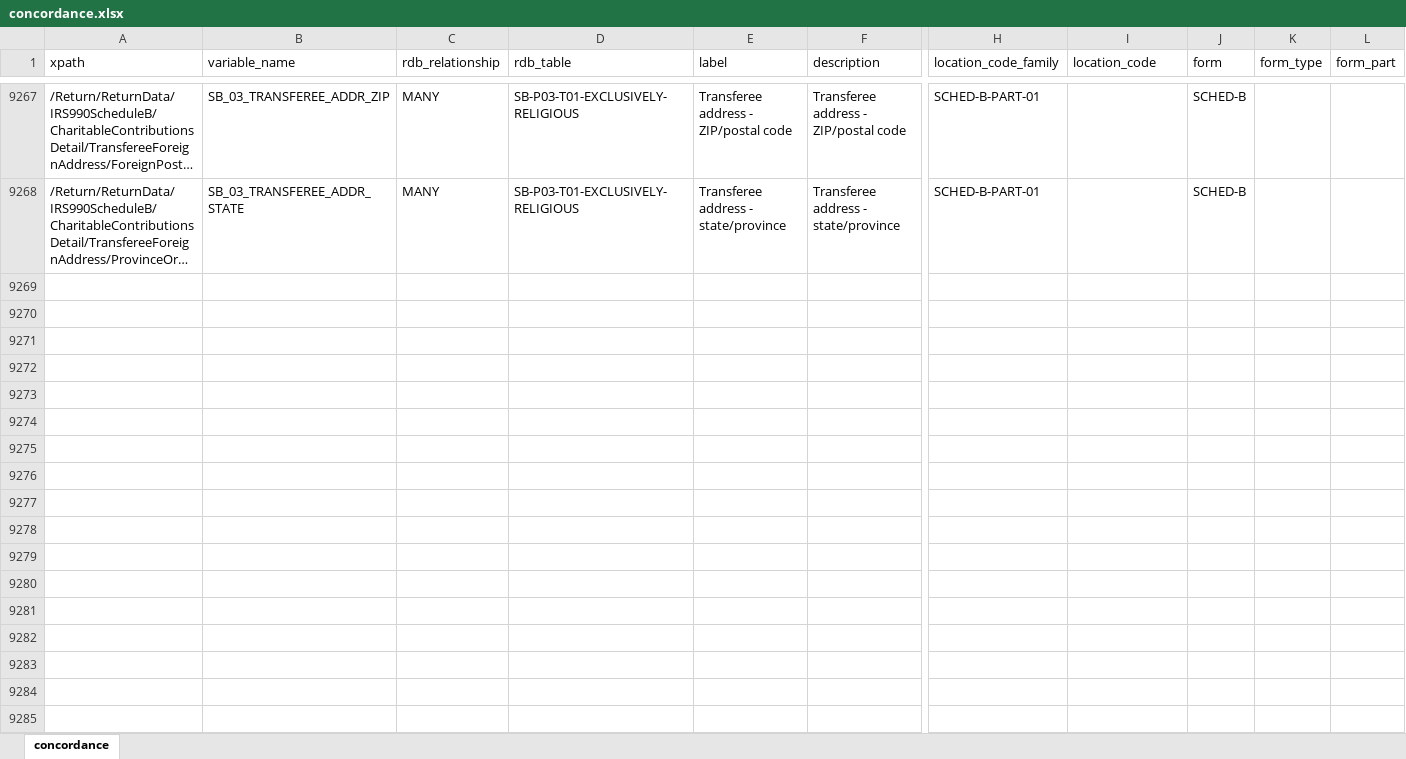
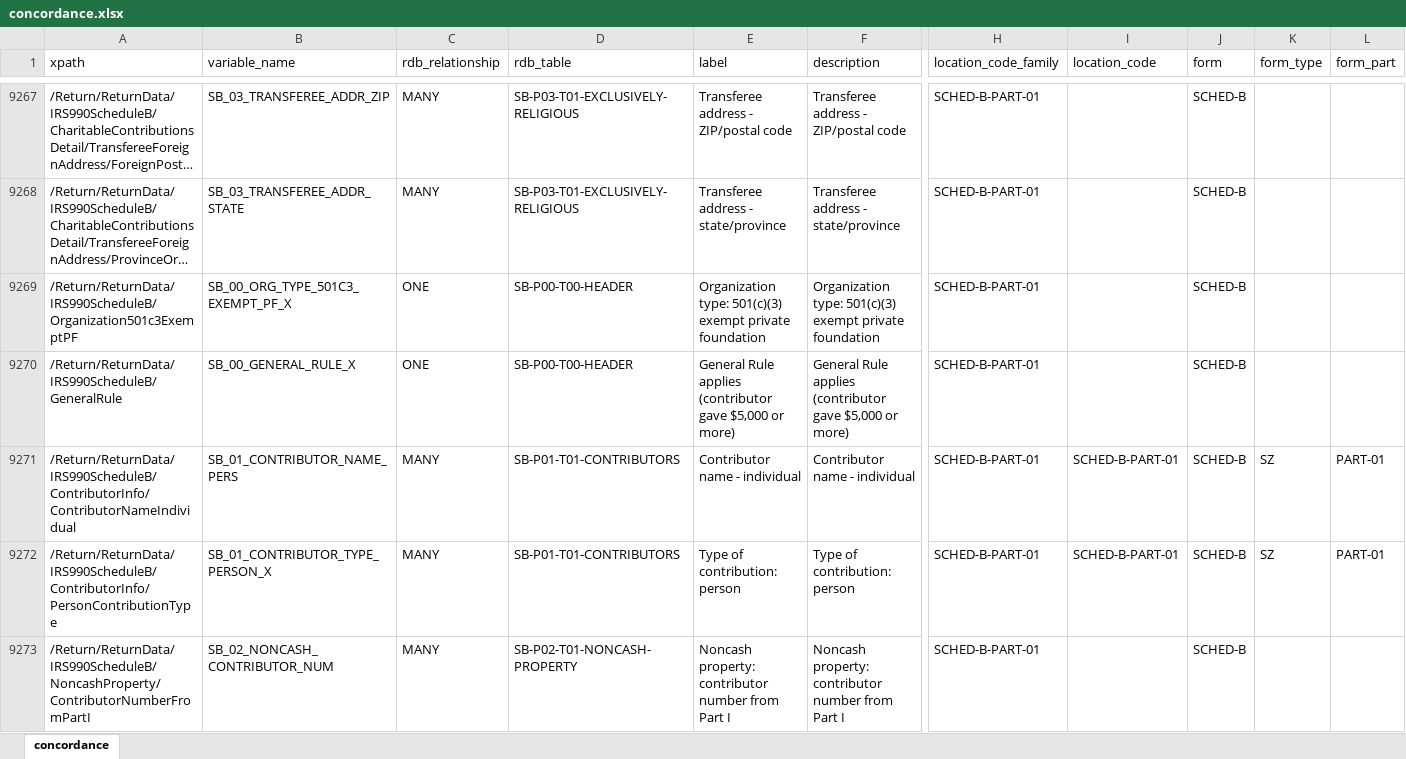
Before and after one commit to Nonprofit-Open-Data-Collective/concordance990, an Excel workbook: concordance.xlsx, sheet concordance, drawn as a sheet; only a part is shown, gaps mark what is left out; long unchanged cells end in …; values as stored, in another font and other column widths than the file's, no borders; rows hold the shown columns only; the diff covers the shown part only; the diff names each change by its address in the sheet, - before the commit and + after, or states it on an @@ line.

```diff
--- a/concordance.xlsx (sheet concordance)
+++ b/concordance.xlsx (sheet concordance)
+row 9269: /Return/ReturnData/IRS990ScheduleB/Organization501c3ExemptPF | SB_00_ORG_TYPE_501C3_EXEMPT_PF_X | ONE | SB-P00-T00-HEADER | Organization type: 501(c)(3) exempt private foundation | Organization type: 501(c)(3) exempt private foundation | SCHED-B-PART-01 |  | SCHED-B
+row 9270: /Return/ReturnData/IRS990ScheduleB/GeneralRule | SB_00_GENERAL_RULE_X | ONE | SB-P00-T00-HEADER | General Rule applies (contributor gave $5,000 or more) | General Rule applies (contributor gave $5,000 or more) | SCHED-B-PART-01 |  | SCHED-B
+row 9271: /Return/ReturnData/IRS990ScheduleB/ContributorInfo/ContributorNameIndividual | SB_01_CONTRIBUTOR_NAME_PERS | MANY | SB-P01-T01-CONTRIBUTORS | Contributor name - individual | Contributor name - individual | SCHED-B-PART-01 | SCHED-B-PART-01 | SCHED-B | SZ | PART-01
+row 9272: /Return/ReturnData/IRS990ScheduleB/ContributorInfo/PersonContributionType | SB_01_CONTRIBUTOR_TYPE_PERSON_X | MANY | SB-P01-T01-CONTRIBUTORS | Type of contribution: person | Type of contribution: person | SCHED-B-PART-01 | SCHED-B-PART-01 | SCHED-B | SZ | PART-01
+row 9273: /Return/ReturnData/IRS990ScheduleB/NoncashProperty/ContributorNumberFromPartI | SB_02_NONCASH_CONTRIBUTOR_NUM | MANY | SB-P02-T01-NONCASH-PROPERTY | Noncash property: contributor number from Part I | Noncash property: contributor number from Part I | SCHED-B-PART-01 |  | SCHED-B
```
Also changed, not shown: 47 added rows and 71 edited cells elsewhere in this sheet, 15 other files.
